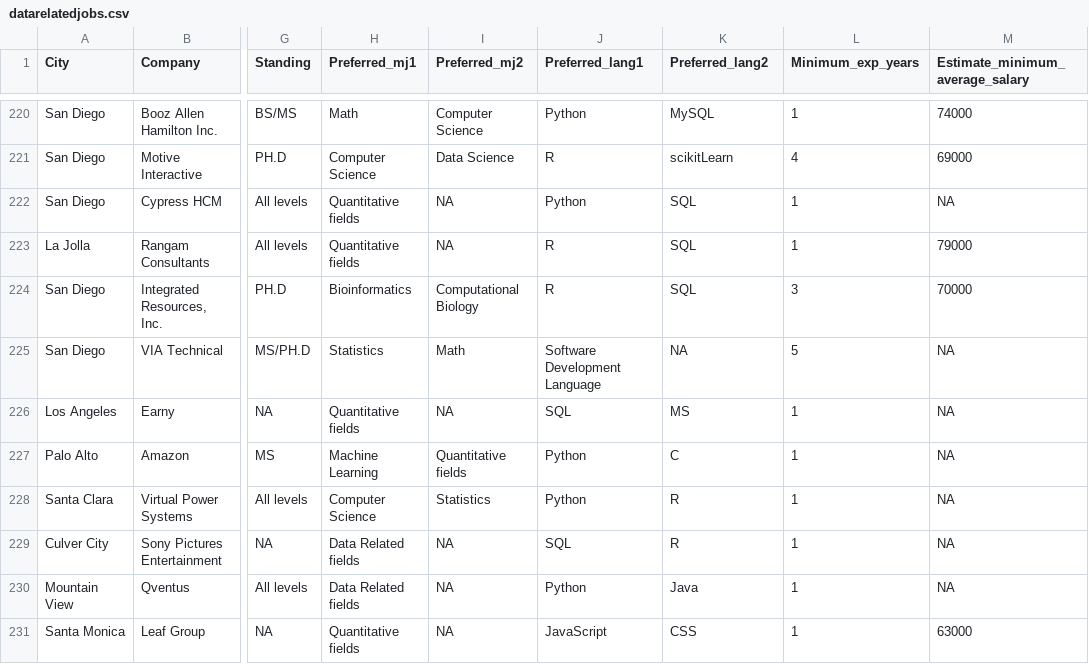
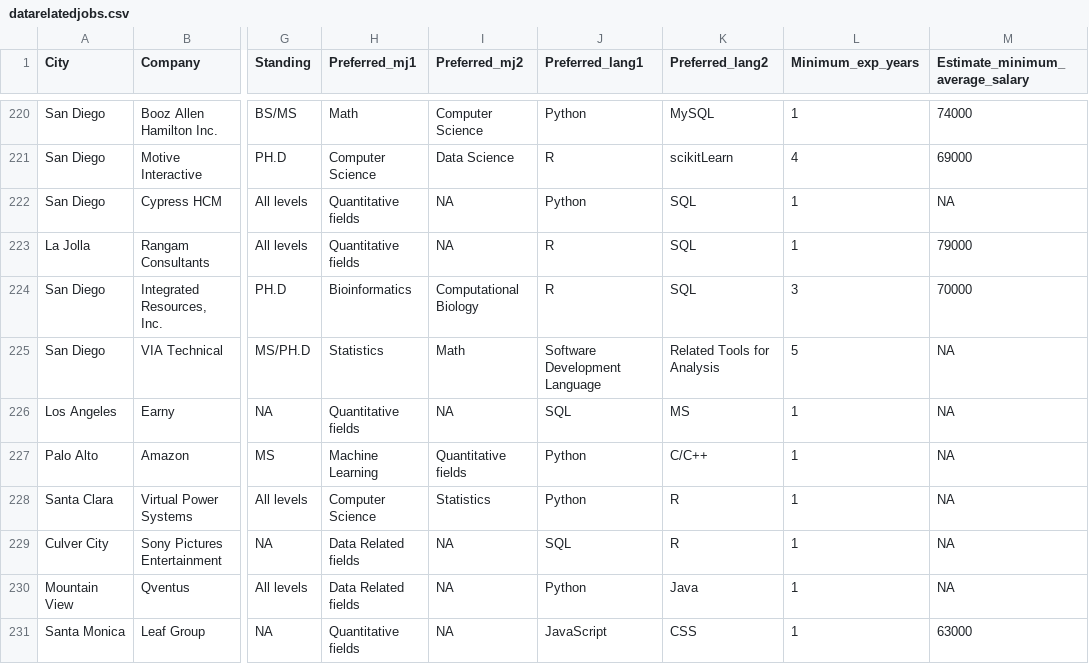
Before and after one commit to lekhuong07/datarelatedjobs, a CSV file: datarelatedjobs.csv, drawn as a sheet; only a part is shown, gaps mark what is left out; the diff covers the shown part only; the diff names each change by its address in the sheet, - before the commit and + after, or states it on an @@ line.

```diff
--- a/datarelatedjobs.csv
+++ b/datarelatedjobs.csv
-K225 (Preferred_lang2): NA
+K225 (Preferred_lang2): Related Tools for Analysis
-K227 (Preferred_lang2): C
+K227 (Preferred_lang2): C/C++
```
Also changed, not shown: 38 edited cells elsewhere in this file, 1 other file.
